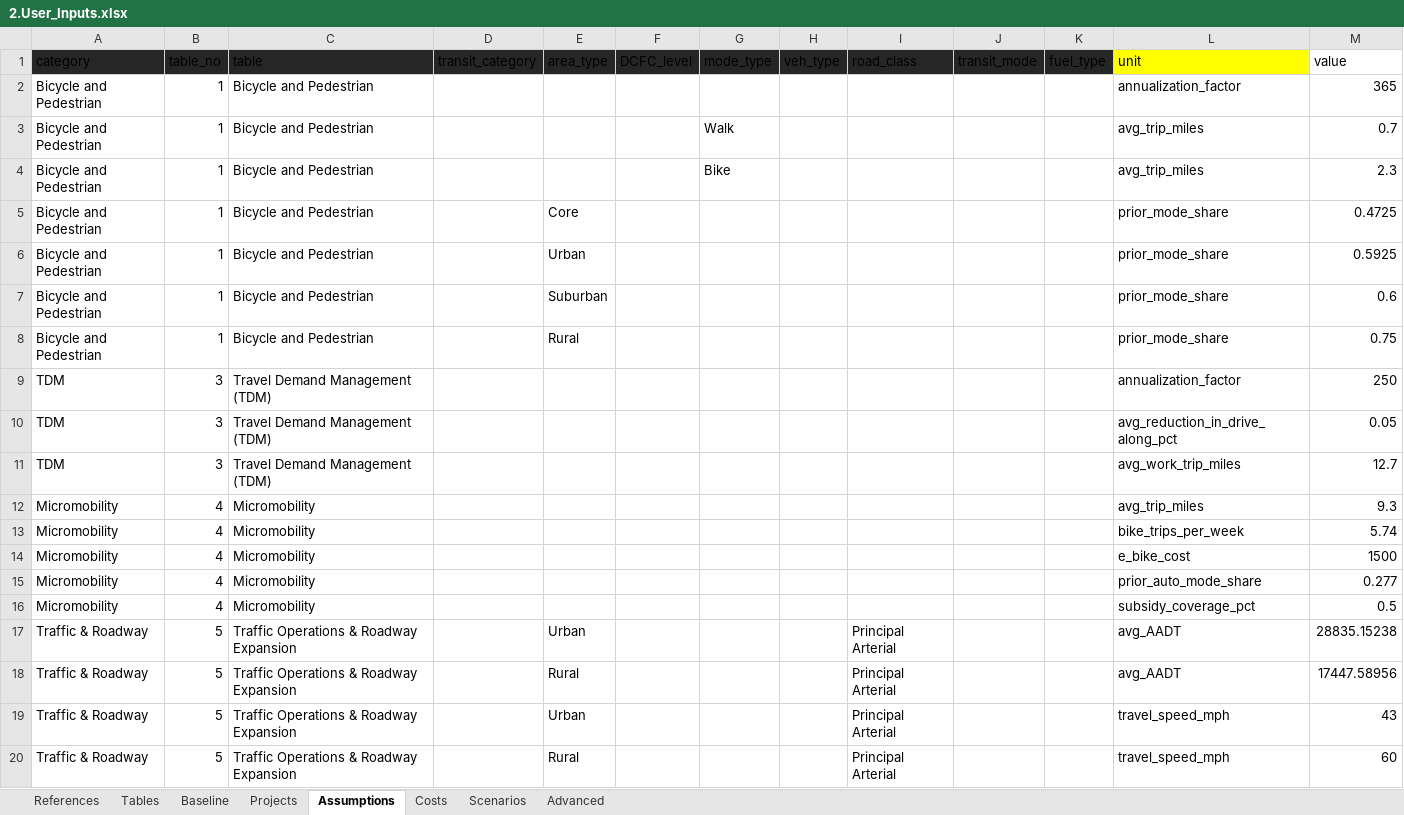
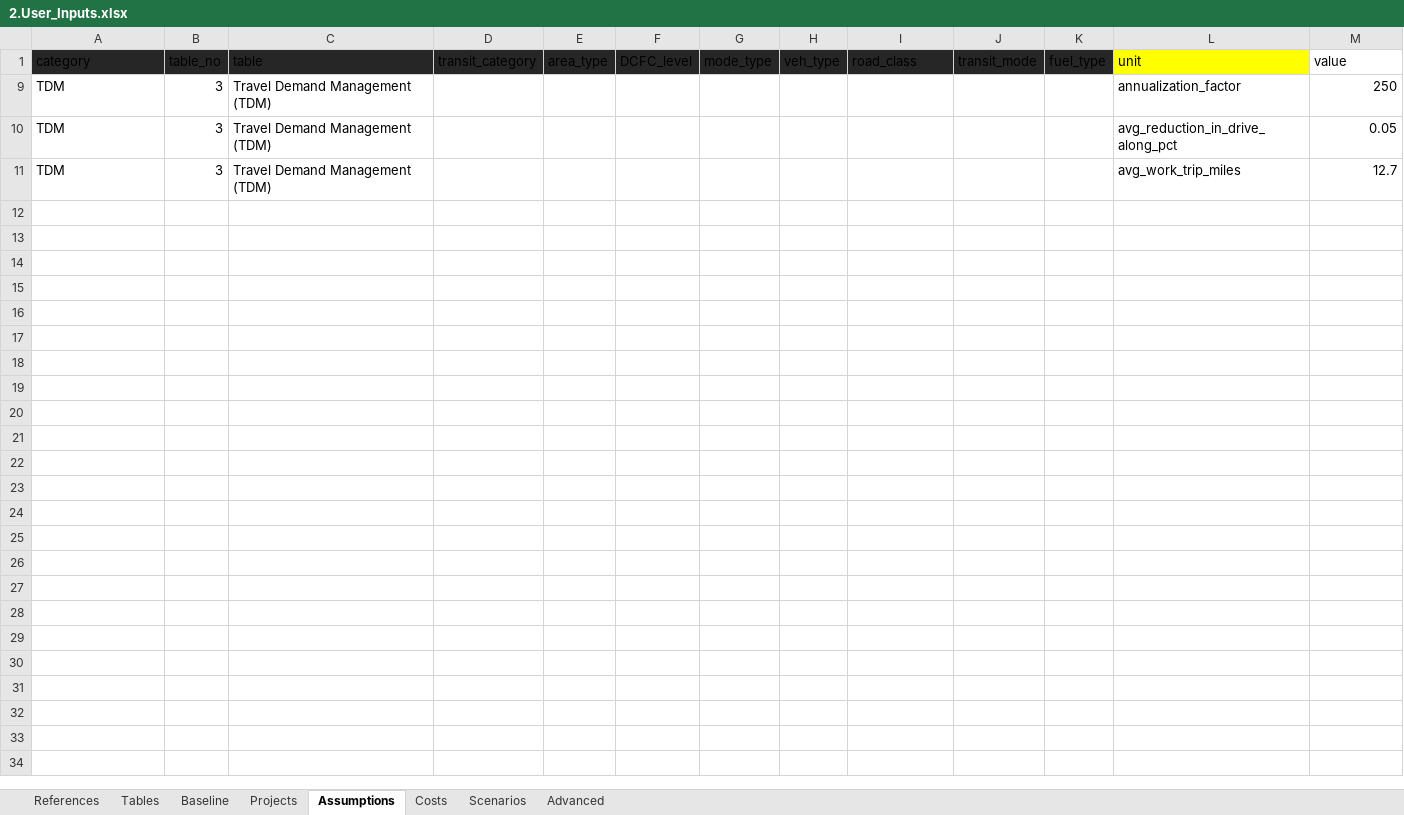
Before and after one commit to camsys/TEACART, an Excel workbook: data/2.User_Inputs.xlsx, sheet Assumptions, drawn as a sheet; only a part is shown; values as stored, in another font and other column widths than the file's, no borders; table styles not drawn; the diff covers the shown part only; the diff names each change by its address in the sheet, - before the commit and + after, or states it on an @@ line.

```diff
--- a/data/2.User_Inputs.xlsx (sheet Assumptions)
+++ b/data/2.User_Inputs.xlsx (sheet Assumptions)
@@ row 2 hidden: Bicycle and Pedestrian | 1 | Bicycle and Pedestrian |  |  |  |  |  |  |  |  | annualization_factor | 365 @@
@@ row 3 hidden: Bicycle and Pedestrian | 1 | Bicycle and Pedestrian |  |  |  | Walk |  |  |  |  | avg_trip_miles | 0.7 @@
@@ row 4 hidden: Bicycle and Pedestrian | 1 | Bicycle and Pedestrian |  |  |  | Bike |  |  |  |  | avg_trip_miles | 2.3 @@
@@ row 5 hidden: Bicycle and Pedestrian | 1 | Bicycle and Pedestrian |  | Core |  |  |  |  |  |  | prior_mode_share | 0.4725 @@
@@ row 6 hidden: Bicycle and Pedestrian | 1 | Bicycle and Pedestrian |  | Urban |  |  |  |  |  |  | prior_mode_share | 0.5925 @@
@@ row 7 hidden: Bicycle and Pedestrian | 1 | Bicycle and Pedestrian |  | Suburban |  |  |  |  |  |  | prior_mode_share | 0.6 @@
@@ row 8 hidden: Bicycle and Pedestrian | 1 | Bicycle and Pedestrian |  | Rural |  |  |  |  |  |  | prior_mode_share | 0.75 @@
@@ row 12 hidden: Micromobility | 4 | Micromobility |  |  |  |  |  |  |  |  | avg_trip_miles | 9.3 @@
@@ row 13 hidden: Micromobility | 4 | Micromobility |  |  |  |  |  |  |  |  | bike_trips_per_week | 5.74 @@
@@ row 14 hidden: Micromobility | 4 | Micromobility |  |  |  |  |  |  |  |  | e_bike_cost | 1500 @@
@@ row 15 hidden: Micromobility | 4 | Micromobility |  |  |  |  |  |  |  |  | prior_auto_mode_share | 0.277 @@
@@ row 16 hidden: Micromobility | 4 | Micromobility |  |  |  |  |  |  |  |  | subsidy_coverage_pct | 0.5 @@
@@ row 17 hidden: Traffic & Roadway | 5 | Traffic Operations & Roadway Expansion |  | Urban |  |  |  | Principal Arterial |  |  | avg_AADT | 28835.15238 @@
@@ row 18 hidden: Traffic & Roadway | 5 | Traffic Operations & Roadway Expansion |  | Rural |  |  |  | Principal Arterial |  |  | avg_AADT | 17447.58956 @@
@@ row 19 hidden: Traffic & Roadway | 5 | Traffic Operations & Roadway Expansion |  | Urban |  |  |  | Principal Arterial |  |  | travel_speed_mph | 43 @@
@@ row 20 hidden: Traffic & Roadway | 5 | Traffic Operations & Roadway Expansion |  | Rural |  |  |  | Principal Arterial |  |  | travel_speed_mph | 60 @@
```
Also changed, not shown: 70 hidden or unhidden rows elsewhere in this sheet, sheet Advanced, sheet Projects, data/1.Raw_Data.xlsx, 6 other files.
